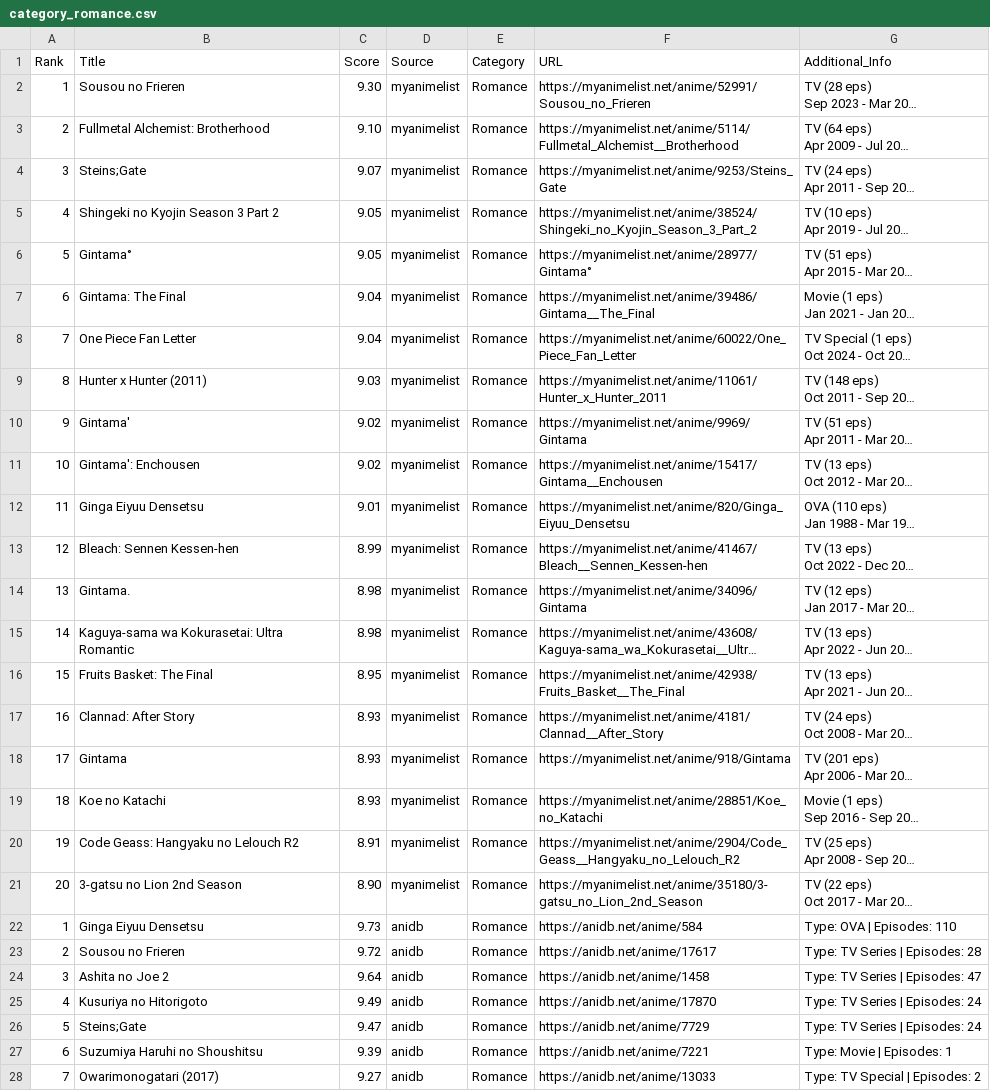
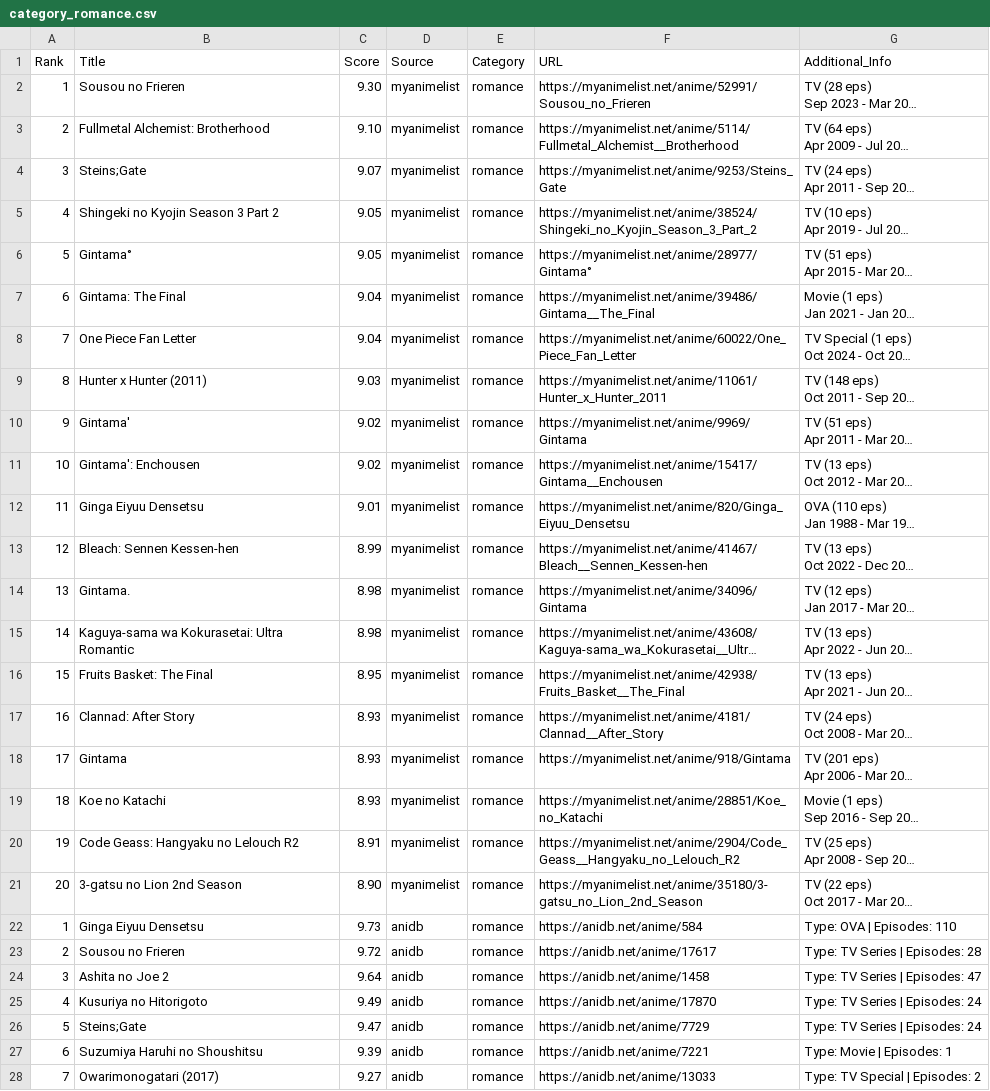
Before and after one commit to racinmat/drakarn-crawling, a CSV file: results/category_romance.csv, drawn as a sheet; only a part is shown; long unchanged cells end in …; the diff covers the shown part only; the diff names each change by its address in the sheet, - before the commit and + after, or states it on an @@ line.

```diff
--- a/results/category_romance.csv
+++ b/results/category_romance.csv
-E2:E28 (Category): Romance
+E2:E28 (Category): romance
```
Also changed, not shown: 33 edited cells elsewhere in this file, results/all_categories_combined.csv, results/category_action_adventure_shounen.csv, 6 other files.
